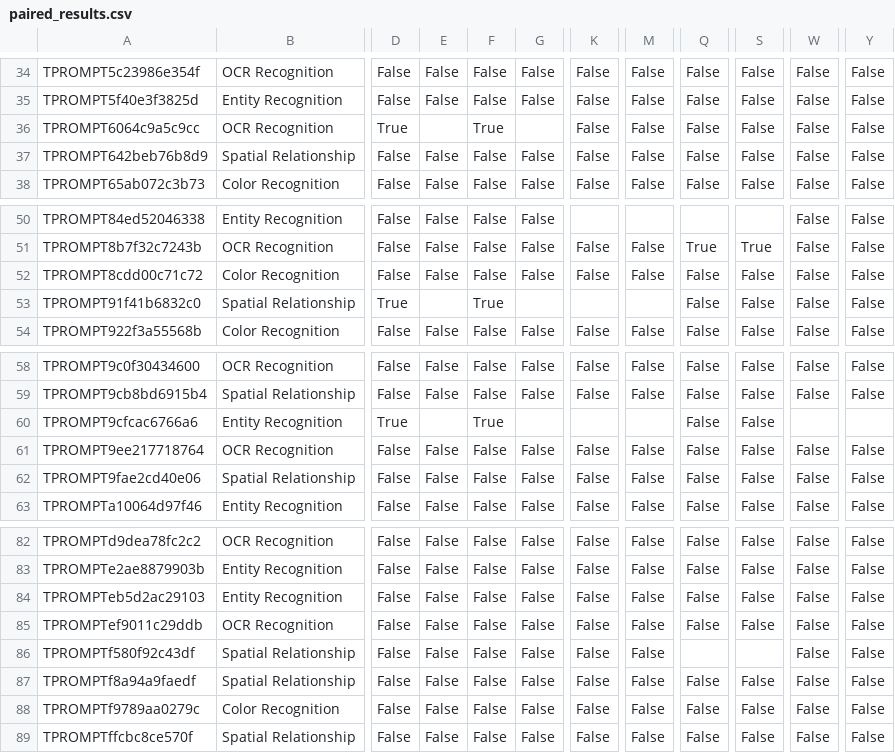
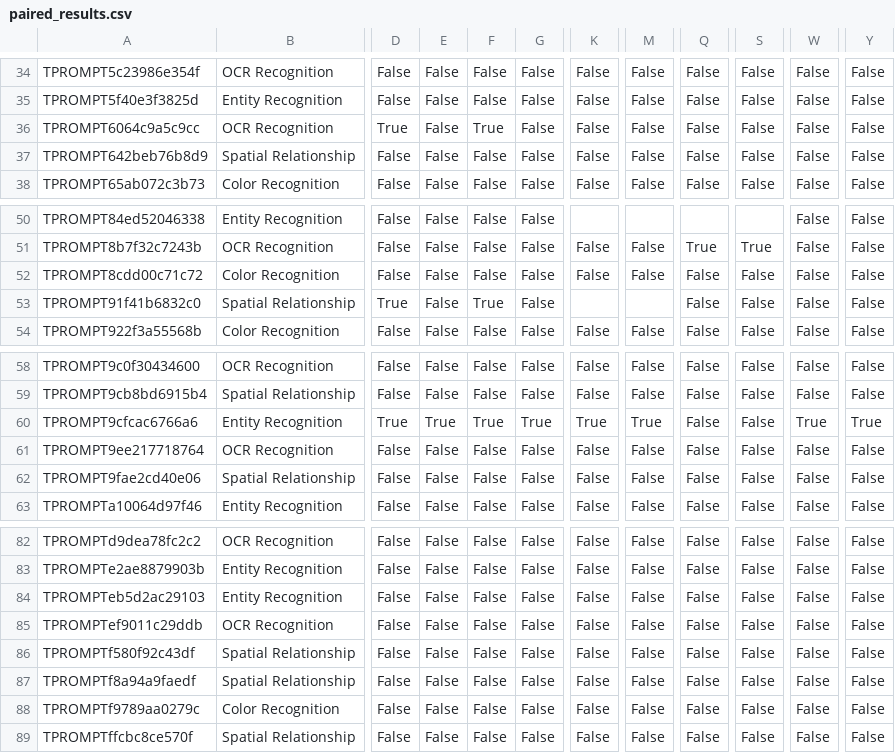
Before and after one commit to Zhoujie-SONG/visual-search-context-pollution-experiments, a CSV file: reports/visualneedle_minio3/round6_direct_answer_v1/full/paired_results.csv, drawn as a sheet; only a part is shown, gaps mark what is left out; the diff names each change by its address in the sheet, - before the commit and + after, or states it on an @@ line.

```diff
--- a/reports/visualneedle_minio3/round6_direct_answer_v1/full/paired_results.csv
+++ b/reports/visualneedle_minio3/round6_direct_answer_v1/full/paired_results.csv
-E36: (empty)
+E36: False
-G36: (empty)
+G36: False
-E53: (empty)
+E53: False
-G53: (empty)
+G53: False
-E60: (empty)
+E60: True
-G60: (empty)
+G60: True
-K60: (empty)
+K60: True
-M60: (empty)
+M60: True
-W60: (empty)
+W60: True
-Y60: (empty)
+Y60: True
-Q86: (empty)
+Q86: False
-S86: (empty)
+S86: False
```
Also changed, not shown: reports/visualneedle_minio3/round6_direct_answer_v1/full/category_summary.csv, reports/visualneedle_minio3/round6_direct_answer_v1/full/lenient_summary.csv, 9 other files.
